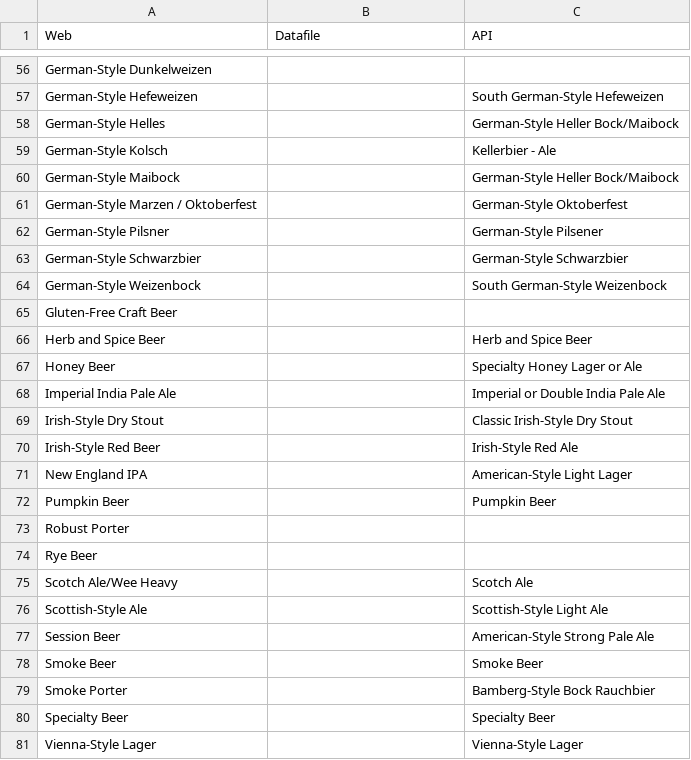
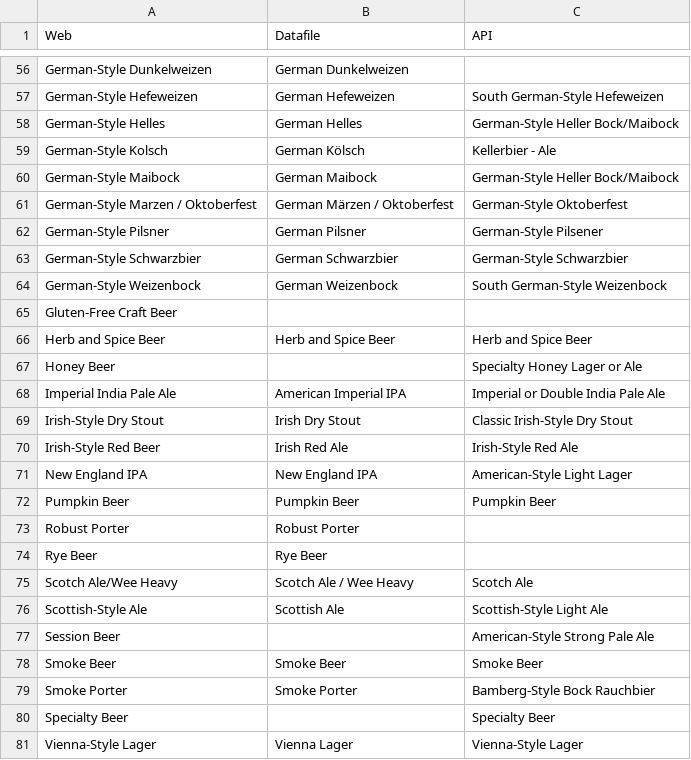
Before and after one commit to alejandroxag/wacky_beer, a CSV file: beerstyles.csv, drawn as a sheet; only a part is shown, gaps mark what is left out; the diff covers the shown part only; the diff names each change by its address in the sheet, - before the commit and + after, or states it on an @@ line.

```diff
--- a/beerstyles.csv
+++ b/beerstyles.csv
-B56 (Datafile): (empty)
+B56 (Datafile): German Dunkelweizen
-B57 (Datafile): (empty)
+B57 (Datafile): German Hefeweizen
-B58 (Datafile): (empty)
+B58 (Datafile): German Helles
-B59 (Datafile): (empty)
+B59 (Datafile): German Kölsch
-B60 (Datafile): (empty)
+B60 (Datafile): German Maibock
-B61 (Datafile): (empty)
+B61 (Datafile): German Märzen / Oktoberfest
-B62 (Datafile): (empty)
+B62 (Datafile): German Pilsner
-B63 (Datafile): (empty)
+B63 (Datafile): German Schwarzbier
-B64 (Datafile): (empty)
+B64 (Datafile): German Weizenbock
-B66 (Datafile): (empty)
+B66 (Datafile): Herb and Spice Beer
-B68 (Datafile): (empty)
+B68 (Datafile): American Imperial IPA
-B69 (Datafile): (empty)
+B69 (Datafile): Irish Dry Stout
-B70 (Datafile): (empty)
+B70 (Datafile): Irish Red Ale
-B71 (Datafile): (empty)
+B71 (Datafile): New England IPA
-B72 (Datafile): (empty)
+B72 (Datafile): Pumpkin Beer
-B73 (Datafile): (empty)
+B73 (Datafile): Robust Porter
-B74 (Datafile): (empty)
+B74 (Datafile): Rye Beer
-B75 (Datafile): (empty)
+B75 (Datafile): Scotch Ale / Wee Heavy
-B76 (Datafile): (empty)
+B76 (Datafile): Scottish Ale
-B78 (Datafile): (empty)
+B78 (Datafile): Smoke Beer
-B79 (Datafile): (empty)
+B79 (Datafile): Smoke Porter
-B81 (Datafile): (empty)
+B81 (Datafile): Vienna Lager
```
Also changed, not shown: 51 edited cells elsewhere in this file.
